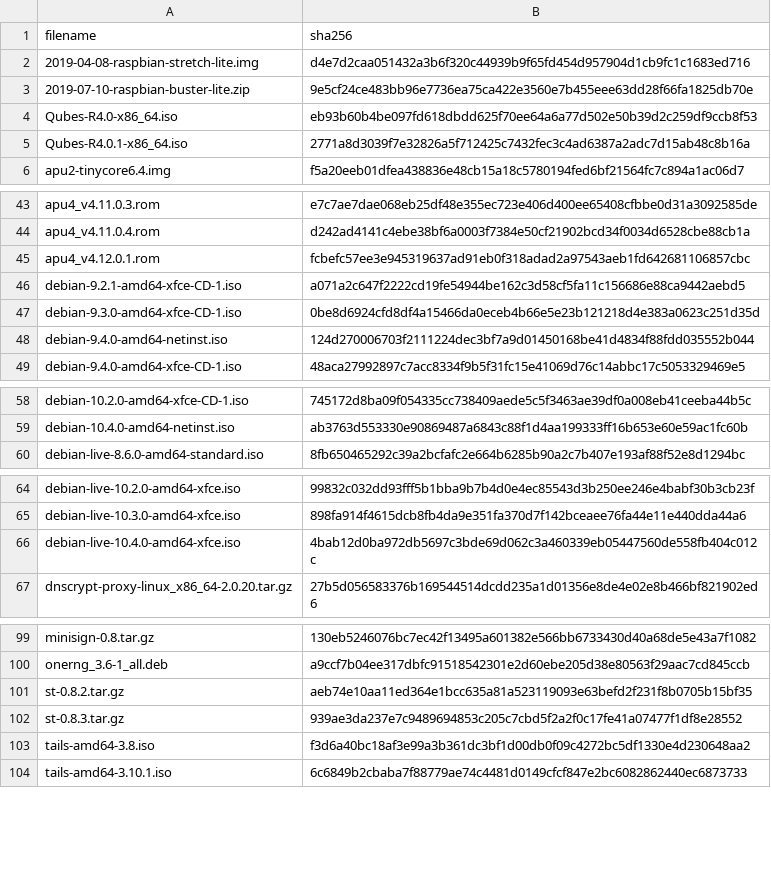
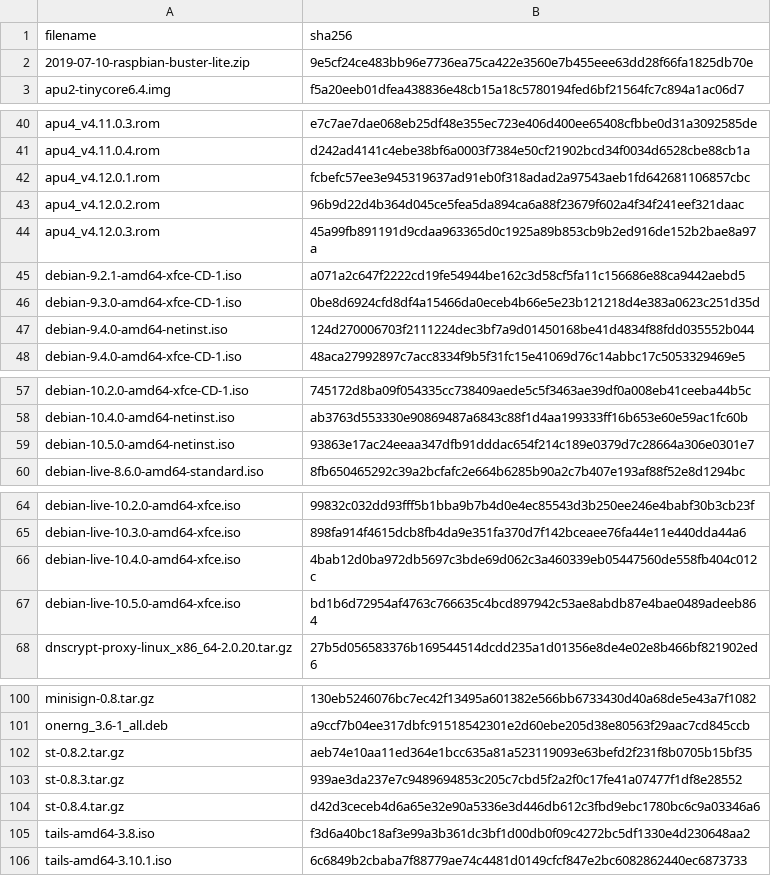
Before and after one commit to drduh/config, a CSV file: hashes.csv, drawn as a sheet; only a part is shown, gaps mark what is left out; removed rows and columns are numbered as before the commit, all else as after; the diff names each change by its address in the sheet, - before the commit and + after, or states it on an @@ line.

```diff
--- a/hashes.csv
+++ b/hashes.csv
-row 2: 2019-04-08-raspbian-stretch-lite.img | d4e7d2caa051432a3b6f320c44939b9f65fd454d957904d1cb9fc1c1683ed716
-row 4: Qubes-R4.0-x86_64.iso | eb93b60b4be097fd618dbdd625f70ee64a6a77d502e50b39d2c259df9ccb8f53
-row 5: Qubes-R4.0.1-x86_64.iso | 2771a8d3039f7e32826a5f712425c7432fec3c4ad6387a2adc7d15ab48c8b16a
+row 43: apu4_v4.12.0.2.rom | 96b9d22d4b364d045ce5fea5da894ca6a88f23679f602a4f34f241eef321daac
+row 44: apu4_v4.12.0.3.rom | 45a99fb891191d9cdaa963365d0c1925a89b853cb9b2ed916de152b2bae8a97a
+row 59: debian-10.5.0-amd64-netinst.iso | 93863e17ac24eeaa347dfb91dddac654f214c189e0379d7c28664a306e0301e7
+row 67: debian-live-10.5.0-amd64-xfce.iso | bd1b6d72954af4763c766635c4bcd897942c53ae8abdb87e4bae0489adeeb864
+row 104: st-0.8.4.tar.gz | d42d3ceceb4d6a65e32e90a5336e3d446db612c3fbd9ebc1780bc6c9a03346a6
```
Also changed, not shown: 10 other files.
